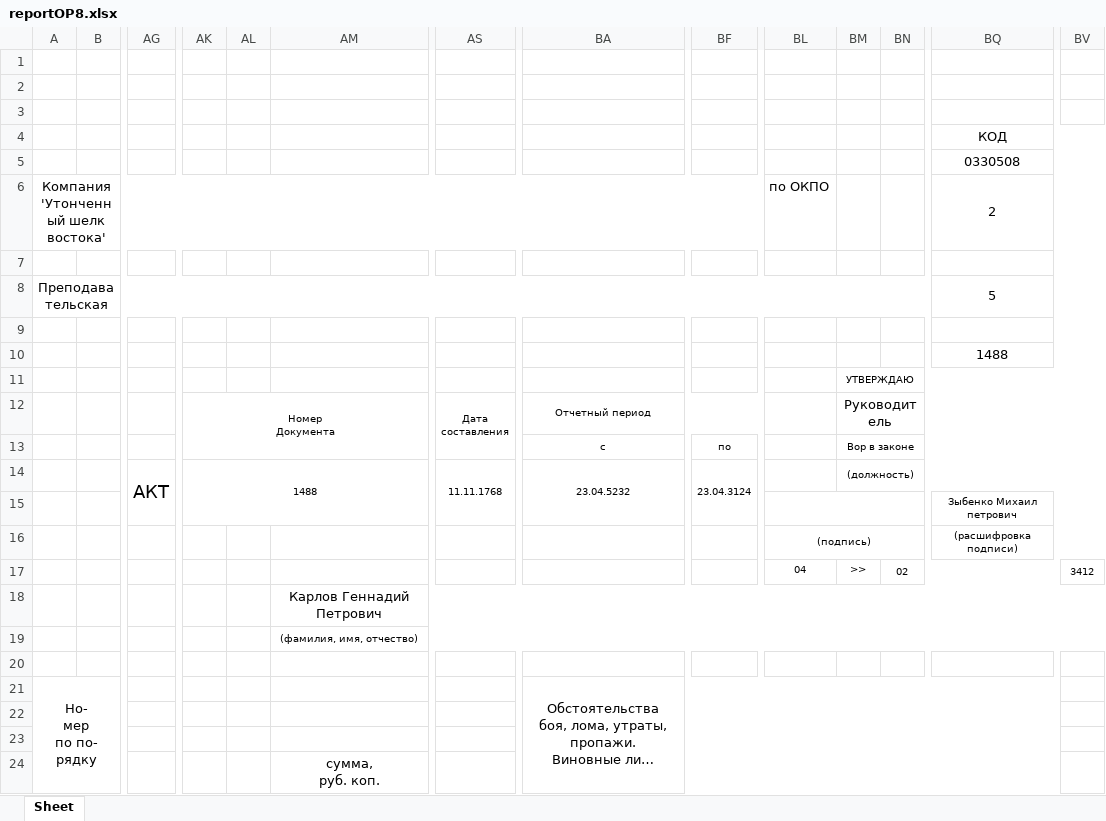
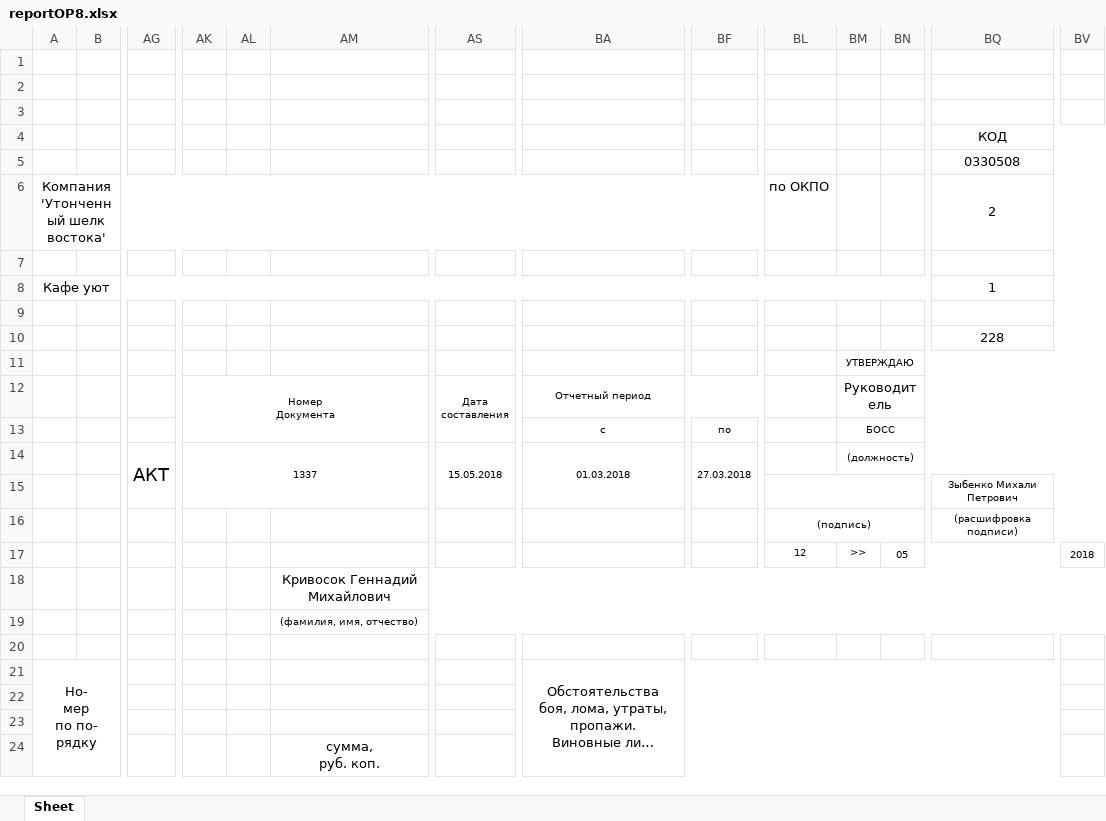
Before and after one commit to AZch/MakerForm_OP8, an Excel workbook: reportOP8.xlsx, sheet Sheet, drawn as a sheet; only a part is shown, gaps mark what is left out; long unchanged cells end in …; values as stored, in another font and other column widths than the file's, no borders; removed rows and columns are numbered as before the commit, all else as after; rows hold the shown columns only; the diff covers the shown part only; the diff names each change by its address in the sheet, - before the commit and + after, or states it on an @@ line.

```diff
--- a/reportOP8.xlsx (sheet Sheet)
+++ b/reportOP8.xlsx (sheet Sheet)
-row 8: Преподавательская |  |  |  |  |  |  |  |  |  |  |  | 5
+row 8: Кафе уют |  |  |  |  |  |  |  |  |  |  |  | 1
-BQ10: 1488
+BQ10: 228
-BM13: Вор в законе
+BM13: БОСС
-row 14:  |  | АКТ | 1488 |  |  | 11.11.1768 | 23.04.5232 | 23.04.3124 |  | (должность)
+row 14:  |  | АКТ | 1337 |  |  | 15.05.2018 | 01.03.2018 | 27.03.2018 |  | (должность)
-BQ15: Зыбенко Михаил петрович
+BQ15: Зыбенко Михали Петрович
-BL17: 04
+BL17: 12
-BN17: 02
+BN17: 05
-BV17: 3412
+BV17: 2018
-AM18: Карлов Геннадий Петрович
+AM18: Кривосок Геннадий Михайлович
```
Also changed, not shown: 47 added rows, 60 edited cells and merged cells elsewhere in this sheet, 1 other file.
